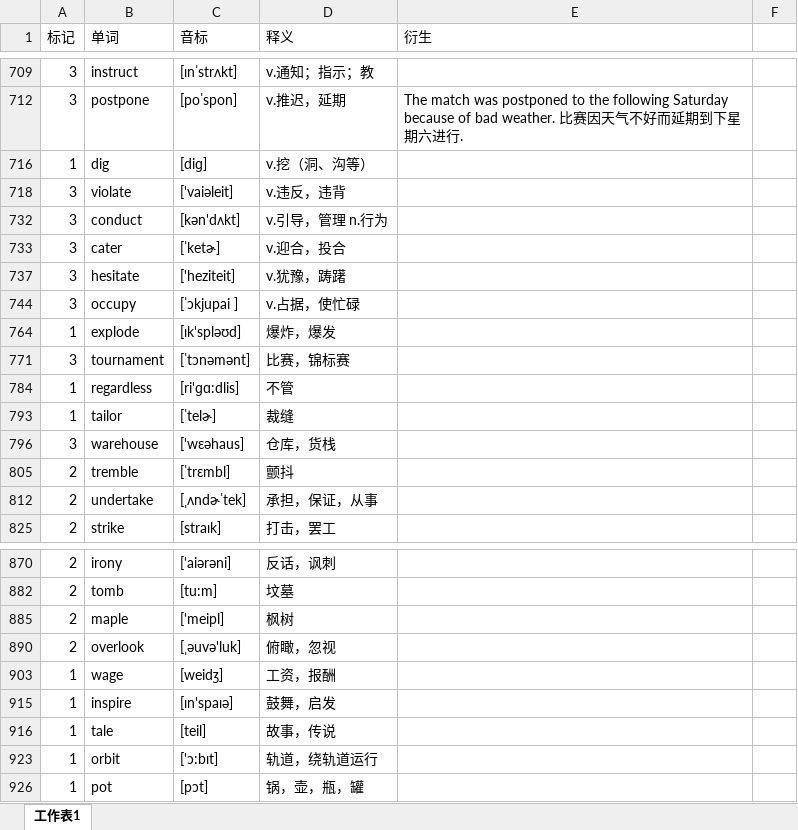
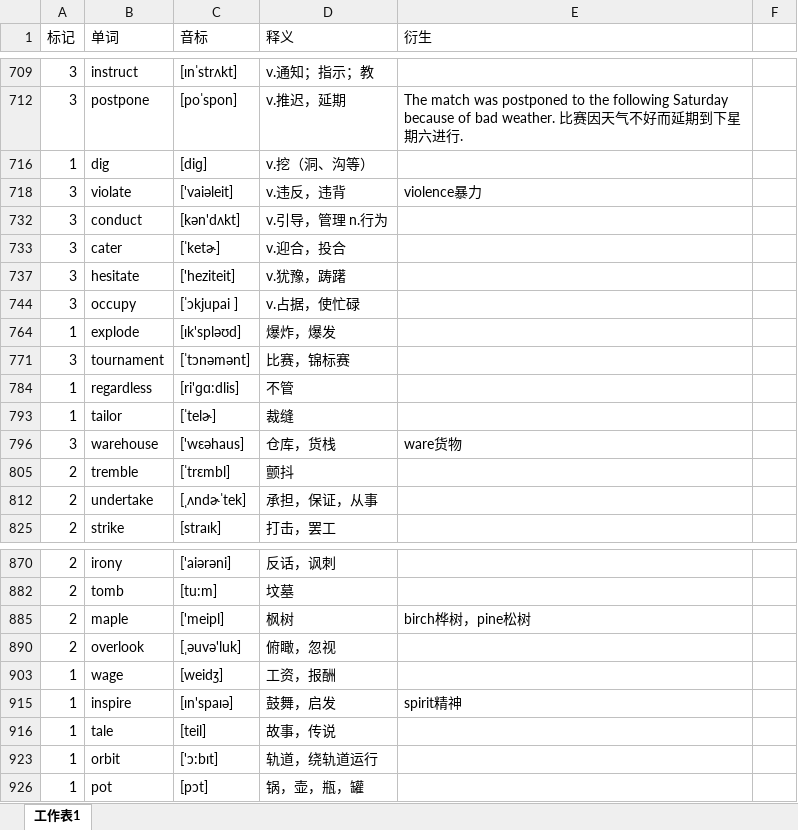
Before and after one commit to mytEcust/toefllevellist, an Excel workbook: Level 2.xlsx, sheet 工作表1, drawn as a sheet; only a part is shown, gaps mark what is left out; values as stored, in another font and other column widths than the file's, no cell formats; charts and pictures not drawn; the diff names each change by its address in the sheet, - before the commit and + after, or states it on an @@ line.

```diff
--- a/Level 2.xlsx (sheet 工作表1)
+++ b/Level 2.xlsx (sheet 工作表1)
-E718 (衍生): (empty)
+E718 (衍生): violence暴力
-E796 (衍生): (empty)
+E796 (衍生): ware货物
-E885 (衍生): (empty)
+E885 (衍生): birch桦树，pine松树
-E915 (衍生): (empty)
+E915 (衍生): spirit精神
```
Also changed, not shown: cell formats, charts or pictures, tpo.xlsx.
